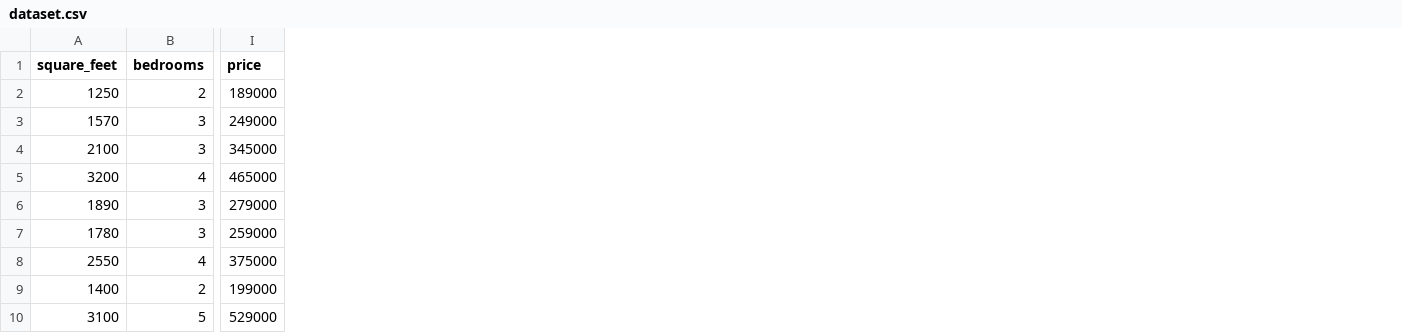
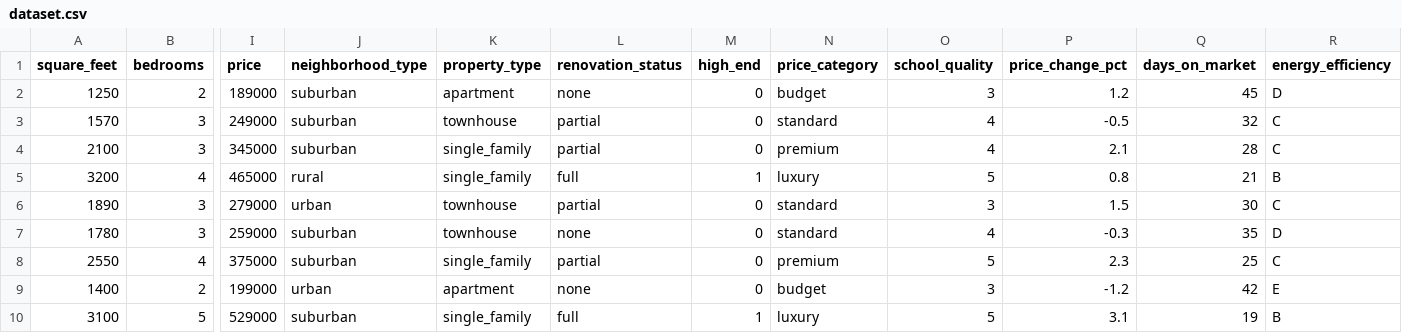
Before and after one commit to RexO77/Python-Programs-, a CSV file: ML Foundations/dataset.csv, drawn as a sheet; only a part is shown, gaps mark what is left out; the diff names each change by its address in the sheet, - before the commit and + after, or states it on an @@ line.

Commit message:
Dataset

```diff
--- a/ML Foundations/dataset.csv
+++ b/ML Foundations/dataset.csv
+column J (neighborhood_type), rows 2-10: suburban | suburban | suburban | rural | urban | suburban | suburban | urban | suburban
+column K (property_type), rows 2-10: apartment | townhouse | single_family | single_family | townhouse | townhouse | single_family | apartment | single_family
+column L (renovation_status), rows 2-10: none | partial | partial | full | partial | none | partial | none | full
+column M (high_end), rows 2-10: 0 | 0 | 0 | 1 | 0 | 0 | 0 | 0 | 1
+column N (price_category), rows 2-10: budget | standard | premium | luxury | standard | standard | premium | budget | luxury
+column O (school_quality), rows 2-10: 3 | 4 | 4 | 5 | 3 | 4 | 5 | 3 | 5
+column P (price_change_pct), rows 2-10: 1.2 | -0.5 | 2.1 | 0.8 | 1.5 | -0.3 | 2.3 | -1.2 | 3.1
+column Q (days_on_market), rows 2-10: 45 | 32 | 28 | 21 | 30 | 35 | 25 | 42 | 19
+column R (energy_efficiency), rows 2-10: D | C | C | B | C | D | C | E | B
```
